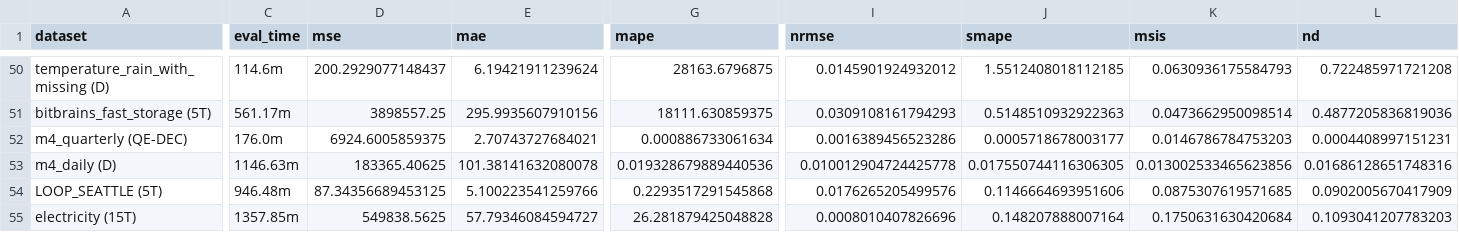
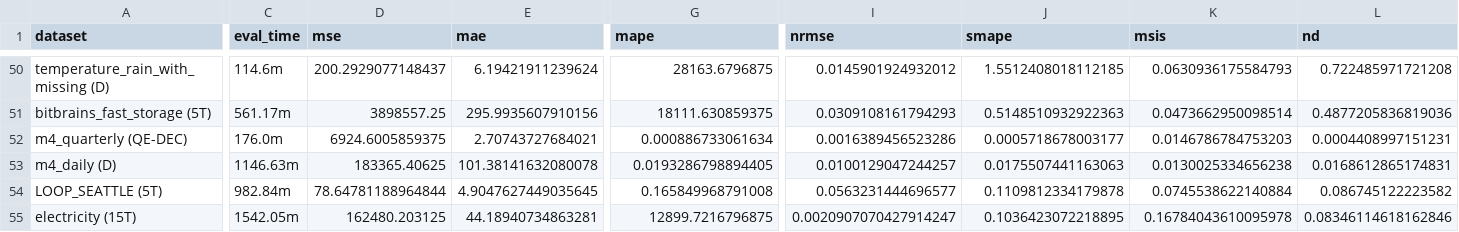
Before and after one commit to AdityaLab/Samay, a CSV file: leaderboard/timesfm_2p5.csv, drawn as a sheet; only a part is shown, gaps mark what is left out; the diff covers the shown part only; the diff names each change by its address in the sheet, - before the commit and + after, or states it on an @@ line.

```diff
--- a/leaderboard/timesfm_2p5.csv
+++ b/leaderboard/timesfm_2p5.csv
-G53 (mape): 0.019328679889440536
+G53 (mape): 0.0193286798894405
-I53 (nrmse): 0.010012904724425778
+I53 (nrmse): 0.0100129047244257
-J53 (smape): 0.017550744116306305
+J53 (smape): 0.0175507441163063
-K53 (msis): 0.013002533465623856
+K53 (msis): 0.0130025334656238
-L53 (nd): 0.01686128651748316
+L53 (nd): 0.0168612865174831
-C54 (eval_time): 946.48m
+C54 (eval_time): 982.84m
-D54 (mse): 87.34356689453125
+D54 (mse): 78.64781188964844
-E54 (mae): 5.100223541259766
+E54 (mae): 4.9047627449035645
-G54 (mape): 0.2293517291545868
+G54 (mape): 0.165849968791008
-I54 (nrmse): 0.0176265205499576
+I54 (nrmse): 0.0563231444696577
-J54 (smape): 0.1146664693951606
+J54 (smape): 0.1109812334179878
-K54 (msis): 0.0875307619571685
+K54 (msis): 0.0745538622140884
-L54 (nd): 0.0902005670417909
+L54 (nd): 0.086745122223582
-C55 (eval_time): 1357.85m
+C55 (eval_time): 1542.05m
-D55 (mse): 549838.5625
+D55 (mse): 162480.203125
-E55 (mae): 57.79346084594727
+E55 (mae): 44.18940734863281
-G55 (mape): 26.281879425048828
+G55 (mape): 12899.7216796875
-I55 (nrmse): 0.0008010407826696
+I55 (nrmse): 0.0020907070427914247
-J55 (smape): 0.148207888007164
+J55 (smape): 0.1036423072218895
-K55 (msis): 0.1750631630420684
+K55 (msis): 0.16784043610095978
-L55 (nd): 0.1093041207783203
+L55 (nd): 0.08346114618162846
```
Also changed, not shown: 8 edited cells elsewhere in this file, leaderboard/monash_timesfm_2p5.csv, 8 other files.
